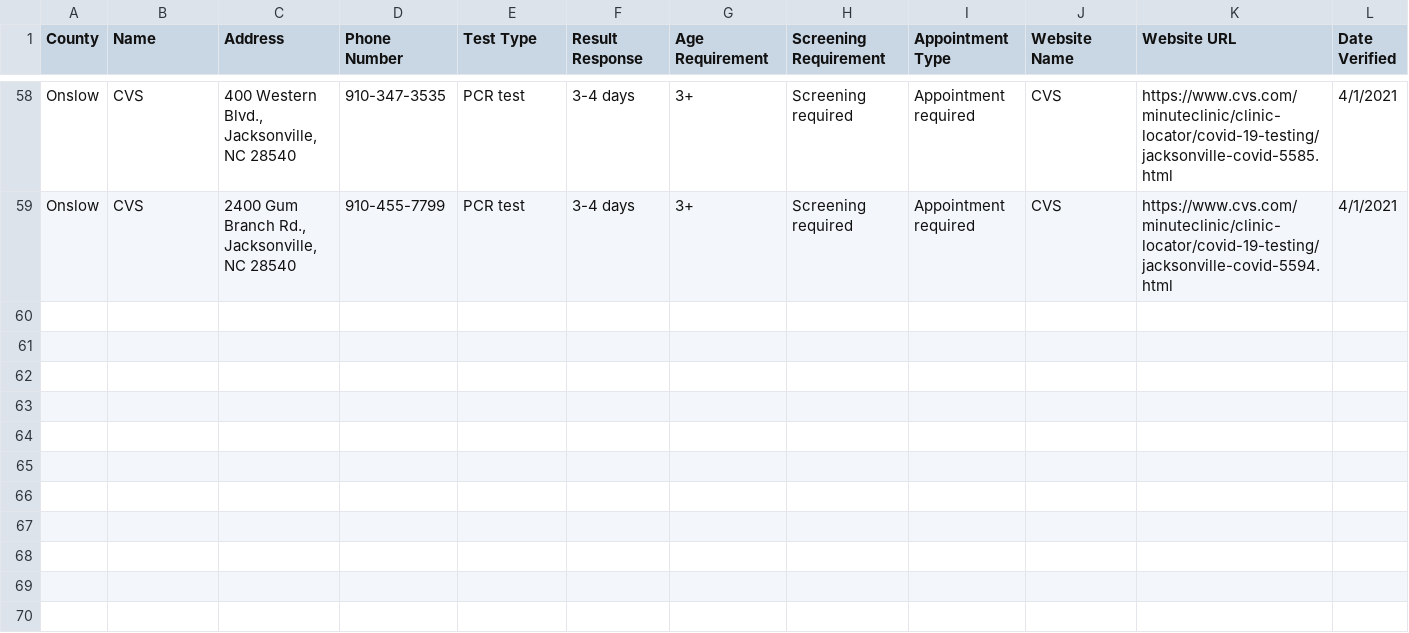
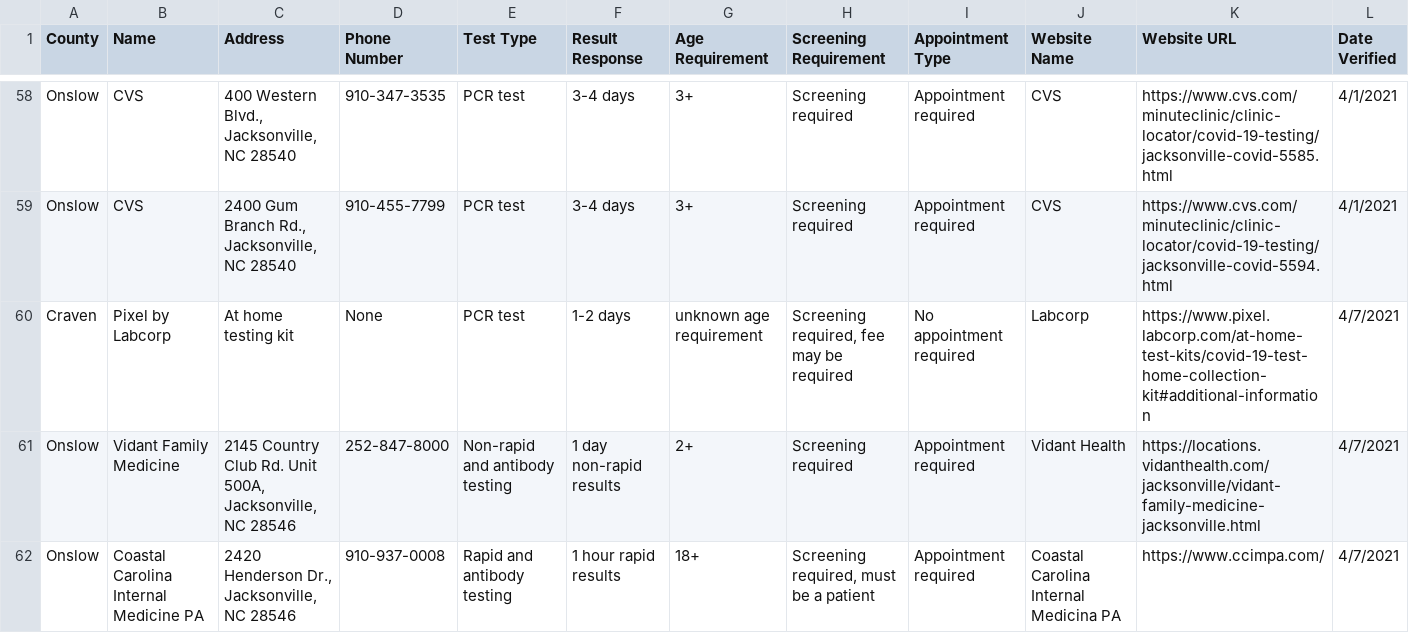
Before and after one commit to electricgull/findmyvaxnc, a CSV file: findmyvaxnc/docs/testing.csv, drawn as a sheet; only a part is shown, gaps mark what is left out.

Commit message:
Added new locations for week 5

```diff
--- a/findmyvaxnc/docs/testing.csv
+++ b/findmyvaxnc/docs/testing.csv
@@ -59 +59,4 @@ Onslow; CVS; 400 Western Blvd., Jacksonville, NC 28540; 910-347-3535; PCR test;
 Onslow; CVS; 2400 Gum Branch Rd., Jacksonville, NC 28540; 910-455-7799; PCR test; 3-4 days; 3+; Screening required; Appointment required; CVS; https://www.cvs.com/minuteclinic/clinic-locator/covid-19-testing/jacksonville-covid-5594.html; 4/1/2021
+Craven; Pixel by Labcorp; At home testing kit; None; PCR test; 1-2 days; unknown age requirement; Screening required, fee may be required; No appointment required; Labcorp; https://www.pixel.labcorp.com/at-home-test-kits/covid-19-test-home-collection-kit#additional-information; 4/7/2021
+Onslow; Vidant Family Medicine; 2145 Country Club Rd. Unit 500A, Jacksonville, NC 28546; 252-847-8000; Non-rapid and antibody testing; 1 day non-rapid results; 2+; Screening required; Appointment required; Vidant Health; https://locations.vidanthealth.com/jacksonville/vidant-family-medicine-jacksonville.html; 4/7/2021
+Onslow; Coastal Carolina Internal Medicine PA; 2420 Henderson Dr., Jacksonville, NC 28546; 910-937-0008; Rapid and antibody testing; 1 hour rapid results; 18+; Screening required, must be a patient; Appointment required; Coastal Carolina Internal Medicina PA; https://www.ccimpa.com/; 4/7/2021
```
